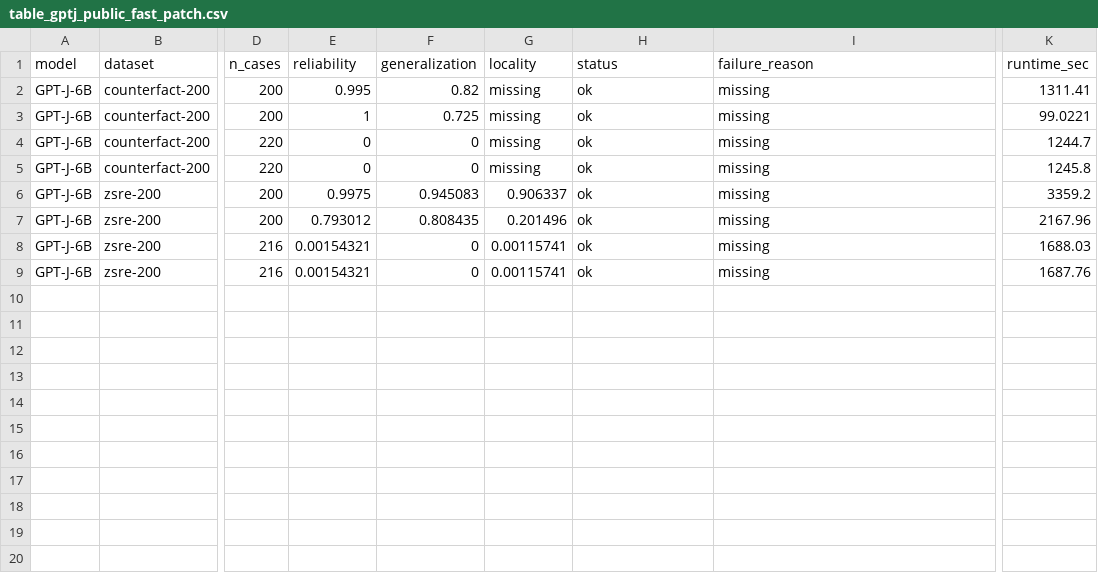
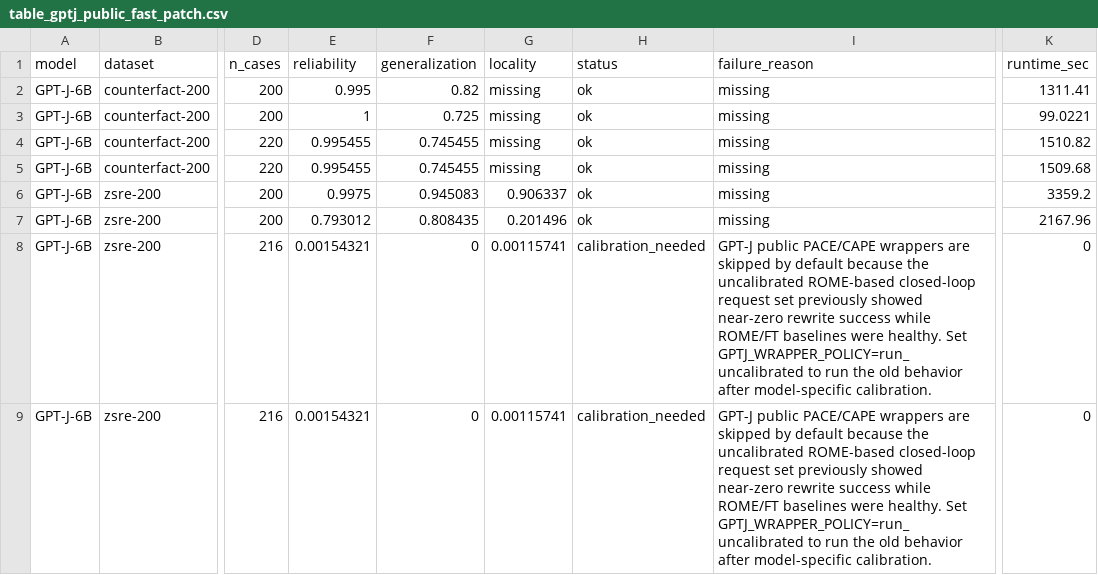
Before and after one commit to dganshin/EasyEdit, a CSV file: artifacts/gptj_fast_patch_20260623/table_gptj_public_fast_patch.csv, drawn as a sheet; only a part is shown, gaps mark what is left out; the diff names each change by its address in the sheet, - before the commit and + after, or states it on an @@ line.

```diff
--- a/artifacts/gptj_fast_patch_20260623/table_gptj_public_fast_patch.csv
+++ b/artifacts/gptj_fast_patch_20260623/table_gptj_public_fast_patch.csv
-E4:E5 (reliability): 0
+E4:E5 (reliability): 0.995455
-F4:F5 (generalization): 0
+F4:F5 (generalization): 0.745455
-K4 (runtime_sec): 1244.7
+K4 (runtime_sec): 1510.82
-K5 (runtime_sec): 1245.8
+K5 (runtime_sec): 1509.68
-H8:H9 (status): ok
+H8:H9 (status): calibration_needed
-I8:I9 (failure_reason): missing
+I8:I9 (failure_reason): GPT-J public PACE/CAPE wrappers are skipped by default because the uncalibrated ROME-based closed-loop request set previously showed near-zero rewrite success while ROME/FT baselines were healthy. Set GPTJ_WRAPPER_POLICY=run_uncalibrated to run the old behavior after model-specific calibration.
-K8 (runtime_sec): 1688.03
+K8 (runtime_sec): 0
-K9 (runtime_sec): 1687.76
+K9 (runtime_sec): 0
```
Also changed, not shown: artifacts/gptj_fast_patch_20260623/gptj_existing_metrics.csv, artifacts/public_benchmarks_20260623_200/public_editing_comparison.csv, 41 other files.
